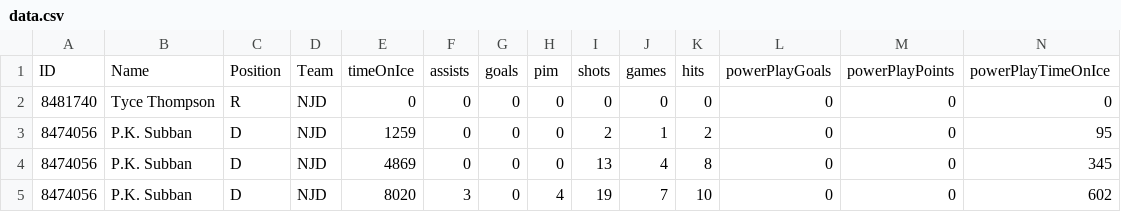
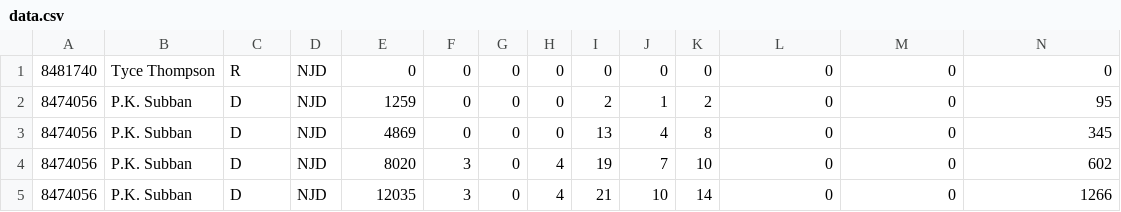
Before and after one commit to Harin329/Haockey, a CSV file: analysis/data.csv, drawn as a sheet; only a part is shown; the shorter side is filled out with more unchanged rows; rows hold the shown columns only; the diff names each change by its address in the sheet, - before the commit and + after, or states it on an @@ line.

```diff
--- a/analysis/data.csv
+++ b/analysis/data.csv
-row 1: ID | Name | Position | Team | timeOnIce | assists | goals | pim | shots | games | hits | powerPlayGoals | powerPlayPoints | powerPlayTimeOnIce
```
Also changed, not shown: 9 other files.
